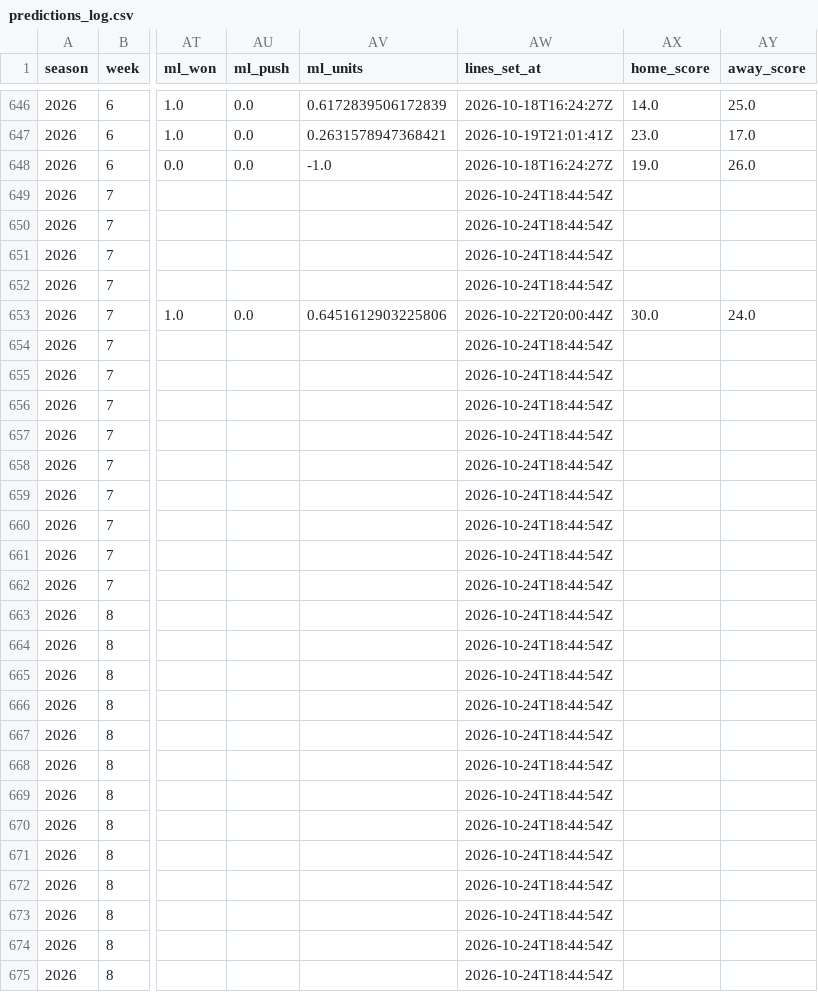
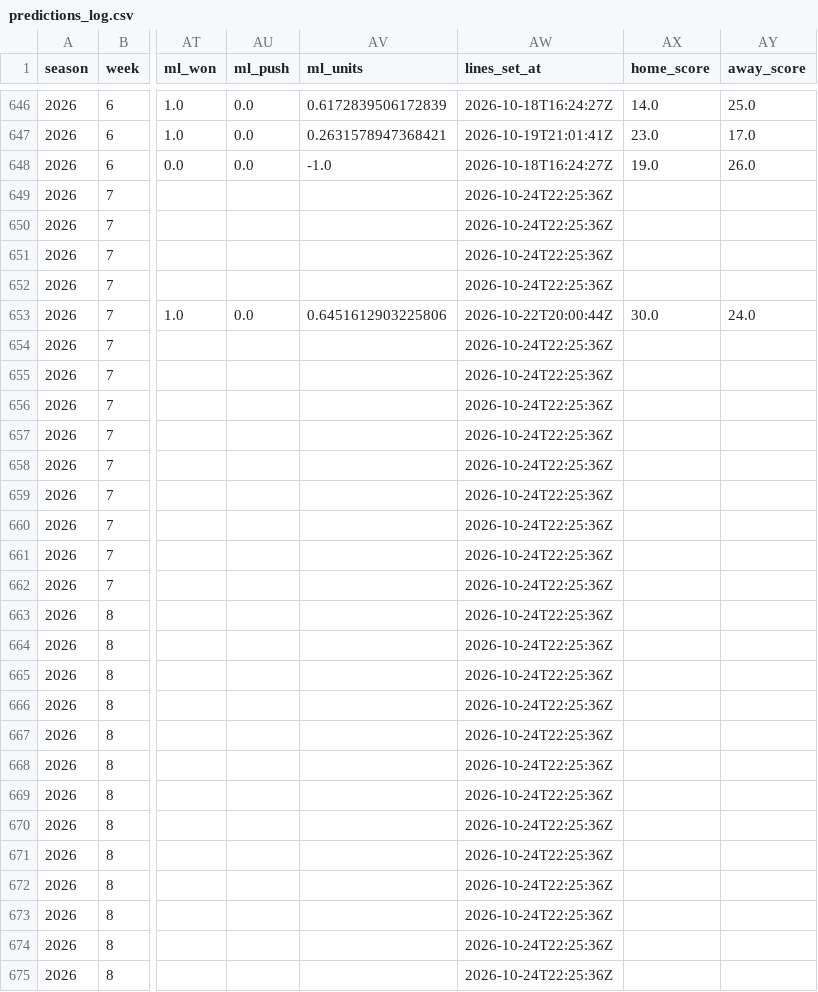
Before and after one commit to ant56-arch/ant56-arch.github.io, a CSV file: nfl-cfb/data/tracking/predictions_log.csv, drawn as a sheet; only a part is shown, gaps mark what is left out; the diff covers the shown part only; the diff names each change by its address in the sheet, - before the commit and + after, or states it on an @@ line.

```diff
--- a/nfl-cfb/data/tracking/predictions_log.csv
+++ b/nfl-cfb/data/tracking/predictions_log.csv
-AW649:AW652 (lines_set_at): 2026-10-24T18:44:54Z
+AW649:AW652 (lines_set_at): 2026-10-24T22:25:36Z
-AW654:AW675 (lines_set_at): 2026-10-24T18:44:54Z
+AW654:AW675 (lines_set_at): 2026-10-24T22:25:36Z
```
Also changed, not shown: 152 edited cells elsewhere in this file, nfl-cfb/data/tracking/cfb_predictions_log.csv, 2 other files.
